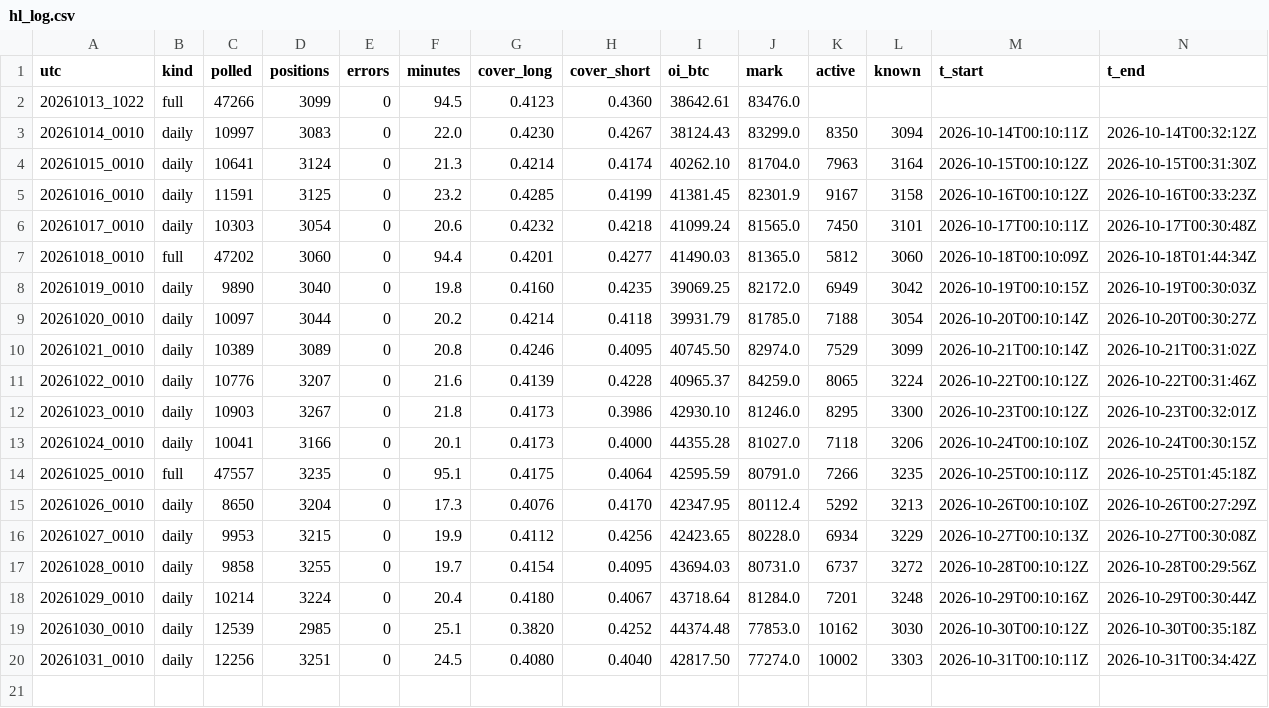
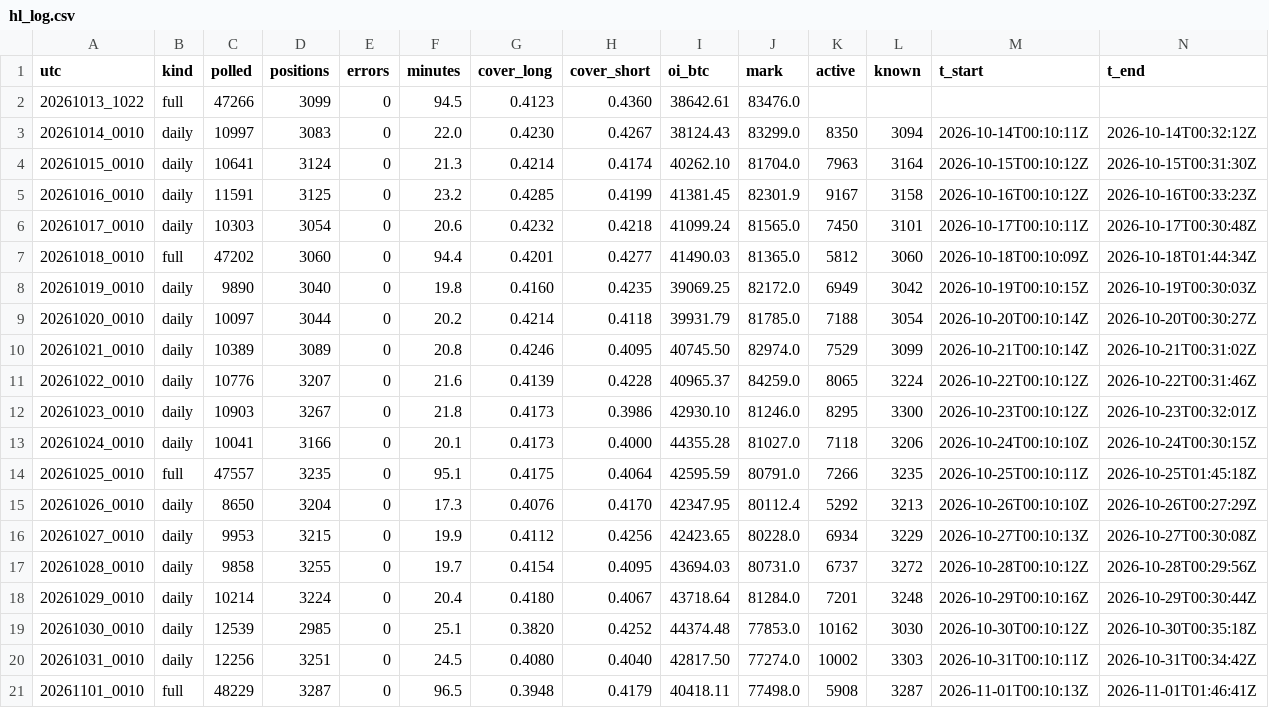
Before and after one commit to hinzorlov-web/btc-hl-collector, a CSV file: data/hl_log.csv, drawn as a sheet; the diff names each change by its address in the sheet, - before the commit and + after, or states it on an @@ line.

```diff
--- a/data/hl_log.csv
+++ b/data/hl_log.csv
+row 21: 20261101_0010 | full | 48229 | 3287 | 0 | 96.5 | 0.3948 | 0.4179 | 40418.11 | 77498.0 | 5908 | 3287 | 2026-11-01T00:10:13Z | 2026-11-01T01:46:41Z
```
Also changed, not shown: data/pillar3_daily.csv, 2 other files.
